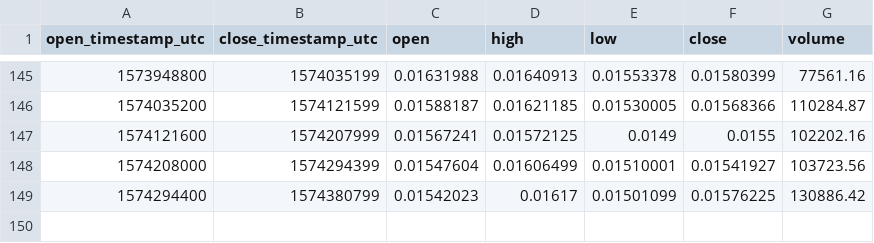
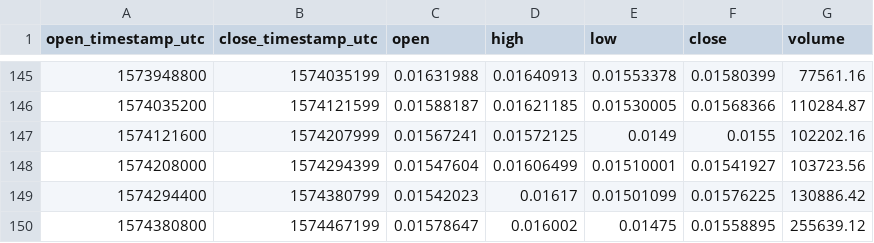
Before and after one commit to cryptobigbro/coinbasepro-LINK-ETH, a CSV file: coinbasepro-LINK-ETH-1d.csv, drawn as a sheet; only a part is shown, gaps mark what is left out; the diff names each change by its address in the sheet, - before the commit and + after, or states it on an @@ line.

```diff
--- a/coinbasepro-LINK-ETH-1d.csv
+++ b/coinbasepro-LINK-ETH-1d.csv
+row 150: 1574380800 | 1574467199 | 0.01578647 | 0.016002 | 0.01475 | 0.01558895 | 255639.12
```
Also changed, not shown: coinbasepro-LINK-ETH-1h.csv, 1 other file.
